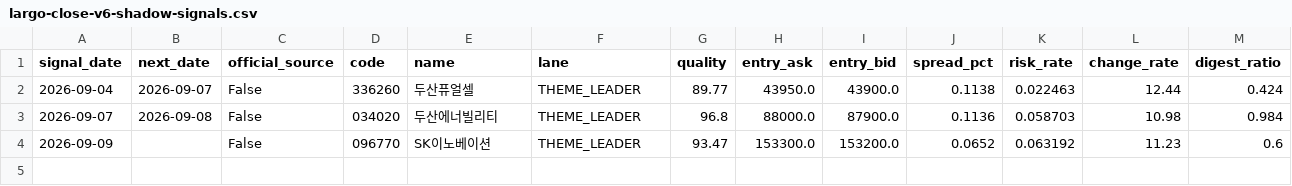
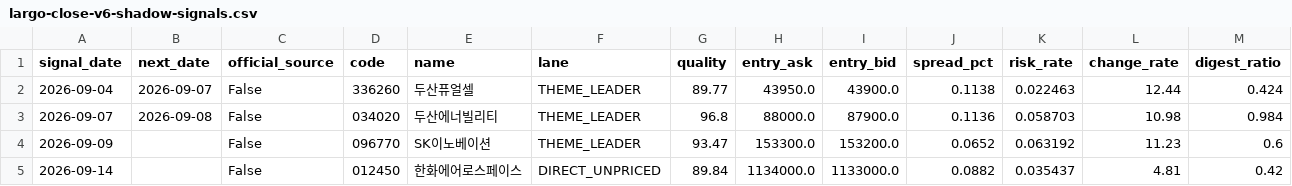
Before and after one commit to SEUNGJU-PARK-KR/canva-agent, a CSV file: data/largo-close-v6-shadow-signals.csv, drawn as a sheet; only a part is shown; rows hold the shown columns only; the diff names each change by its address in the sheet, - before the commit and + after, or states it on an @@ line.

```diff
--- a/data/largo-close-v6-shadow-signals.csv
+++ b/data/largo-close-v6-shadow-signals.csv
+row 5: 2026-09-14 |  | False | 012450 | 한화에어로스페이스 | DIRECT_UNPRICED | 89.84 | 1134000.0 | 1133000.0 | 0.0882 | 0.035437 | 4.81 | 0.42
```
Also changed, not shown: 3 other files.
